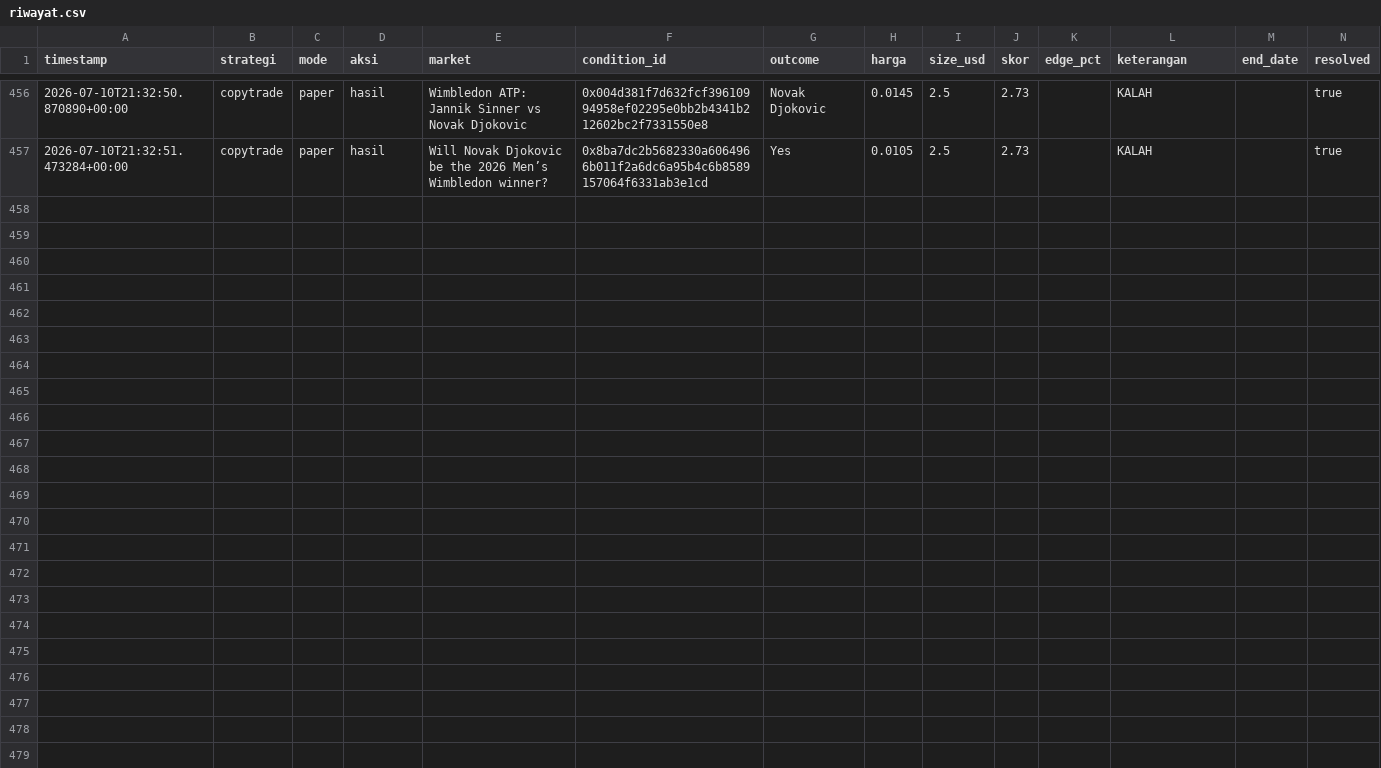
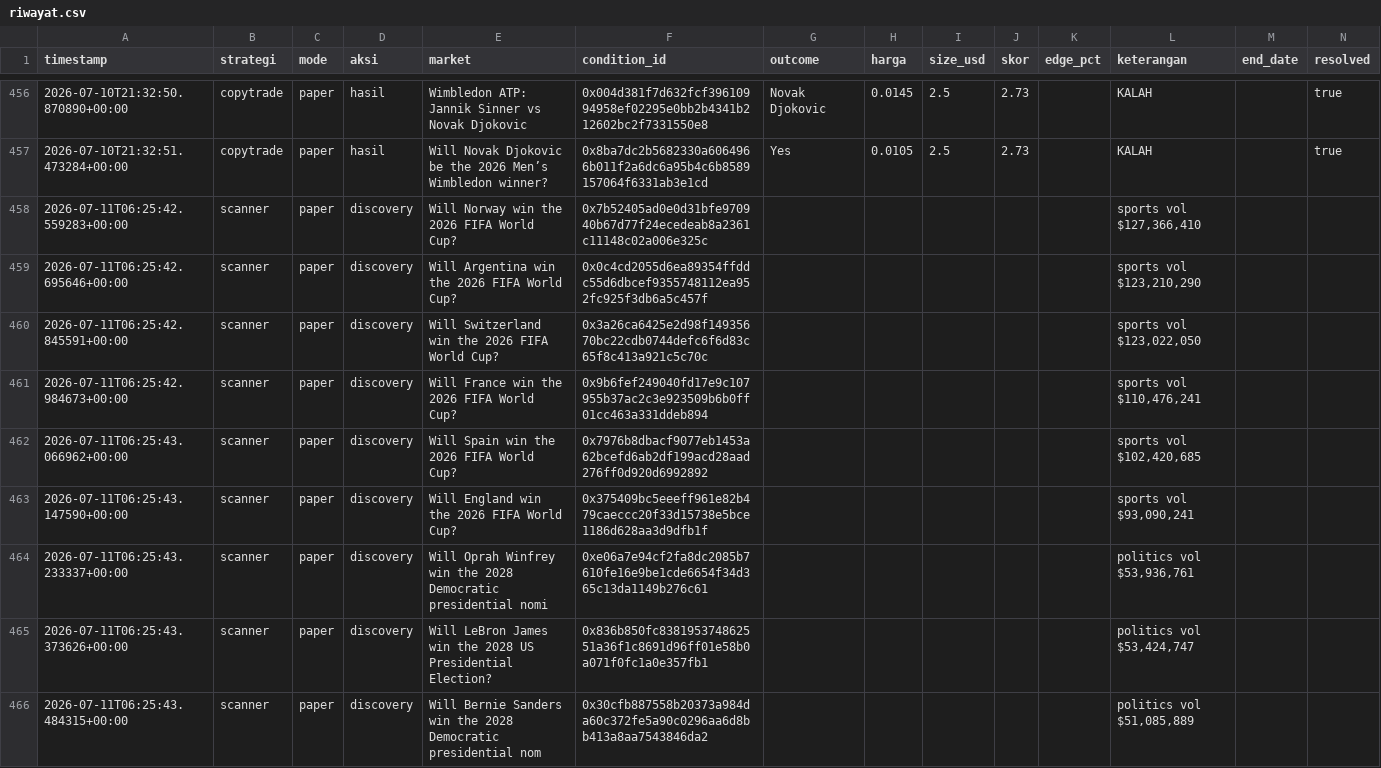
Before and after one commit to kumaraprayoga68-sketch/polybot, a CSV file: data/riwayat.csv, drawn as a sheet; only a part is shown, gaps mark what is left out; rows hold the shown columns only; the diff covers the shown part only; the diff names each change by its address in the sheet, - before the commit and + after, or states it on an @@ line.

Commit message:
chore: update riwayat [skip ci]

```diff
--- a/data/riwayat.csv
+++ b/data/riwayat.csv
+row 458: 2026-07-11T06:25:42.559283+00:00 | scanner | paper | discovery | Will Norway win the 2026 FIFA World Cup? | 0x7b52405ad0e0d31bfe970940b67d77f24ecedeab8a2361c11148c02a006e325c |  |  |  |  |  | sports vol $127,366,410
+row 459: 2026-07-11T06:25:42.695646+00:00 | scanner | paper | discovery | Will Argentina win the 2026 FIFA World Cup? | 0x0c4cd2055d6ea89354ffddc55d6dbcef9355748112ea952fc925f3db6a5c457f |  |  |  |  |  | sports vol $123,210,290
+row 460: 2026-07-11T06:25:42.845591+00:00 | scanner | paper | discovery | Will Switzerland win the 2026 FIFA World Cup? | 0x3a26ca6425e2d98f14935670bc22cdb0744defc6f6d83c65f8c413a921c5c70c |  |  |  |  |  | sports vol $123,022,050
+row 461: 2026-07-11T06:25:42.984673+00:00 | scanner | paper | discovery | Will France win the 2026 FIFA World Cup? | 0x9b6fef249040fd17e9c107955b37ac2c3e923509b6b0ff01cc463a331ddeb894 |  |  |  |  |  | sports vol $110,476,241
+row 462: 2026-07-11T06:25:43.066962+00:00 | scanner | paper | discovery | Will Spain win the 2026 FIFA World Cup? | 0x7976b8dbacf9077eb1453a62bcefd6ab2df199acd28aad276ff0d920d6992892 |  |  |  |  |  | sports vol $102,420,685
+row 463: 2026-07-11T06:25:43.147590+00:00 | scanner | paper | discovery | Will England win the 2026 FIFA World Cup? | 0x375409bc5eeeff961e82b479caeccc20f33d15738e5bce1186d628aa3d9dfb1f |  |  |  |  |  | sports vol $93,090,241
+row 464: 2026-07-11T06:25:43.233337+00:00 | scanner | paper | discovery | Will Oprah Winfrey win the 2028 Democratic presidential nomi | 0xe06a7e94cf2fa8dc2085b7610fe16e9be1cde6654f34d365c13da1149b276c61 |  |  |  |  |  | politics vol $53,936,761
+row 465: 2026-07-11T06:25:43.373626+00:00 | scanner | paper | discovery | Will LeBron James win the 2028 US Presidential Election? | 0x836b850fc838195374862551a36f1c8691d96ff01e58b0a071f0fc1a0e357fb1 |  |  |  |  |  | politics vol $53,424,747
+row 466: 2026-07-11T06:25:43.484315+00:00 | scanner | paper | discovery | Will Bernie Sanders win the 2028 Democratic presidential nom | 0x30cfb887558b20373a984da60c372fe5a90c0296aa6d8bb413a8aa7543846da2 |  |  |  |  |  | politics vol $51,085,889
```
Also changed, not shown: 9 added rows elsewhere in this file.
